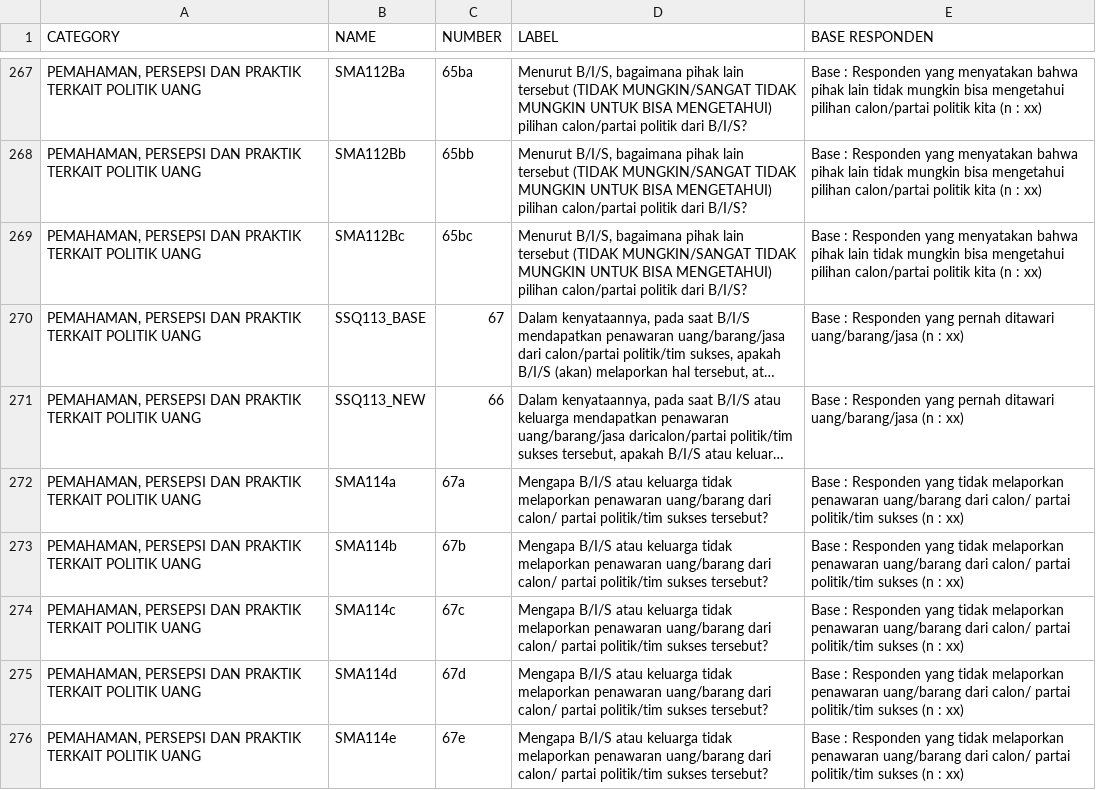
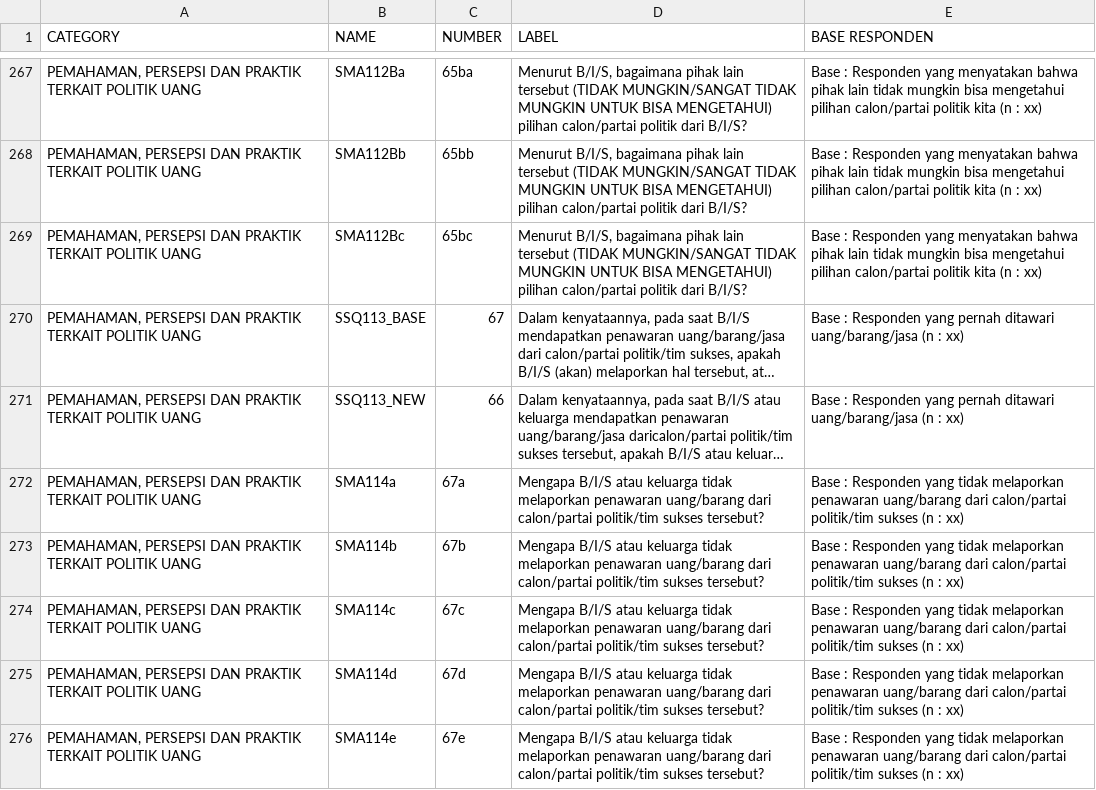
Before and after one commit to tmaybe/afs-survey-data, a CSV file: with_multi_answer_questions/CSV sheet 1.csv, drawn as a sheet; only a part is shown, gaps mark what is left out; long unchanged cells end in …; the diff covers the shown part only; the diff names each change by its address in the sheet, - before the commit and + after, or states it on an @@ line.

```diff
--- a/with_multi_answer_questions/CSV sheet 1.csv
+++ b/with_multi_answer_questions/CSV sheet 1.csv
-D272:D276 (LABEL): …uang/barang dari calon/ partai politik/tim sukses…
+D272:D276 (LABEL): …uang/barang dari calon/partai politik/tim sukses…
-E272:E276 (BASE RESPONDEN): …uang/barang dari calon/ partai politik/tim sukses…
+E272:E276 (BASE RESPONDEN): …uang/barang dari calon/partai politik/tim sukses…
```
Also changed, not shown: 21 edited cells elsewhere in this file, without_multi_answer_questions/CSV sheet 1.csv.
